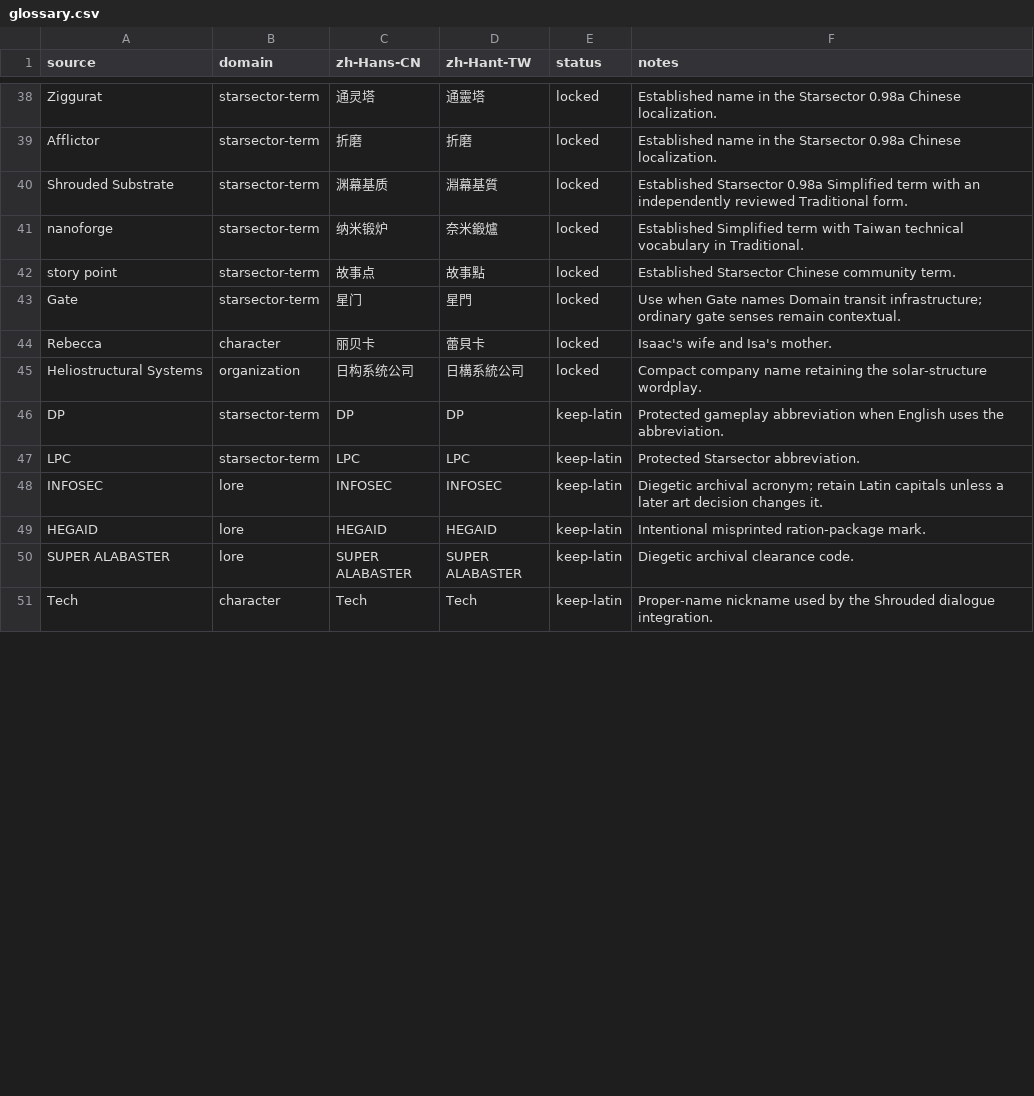
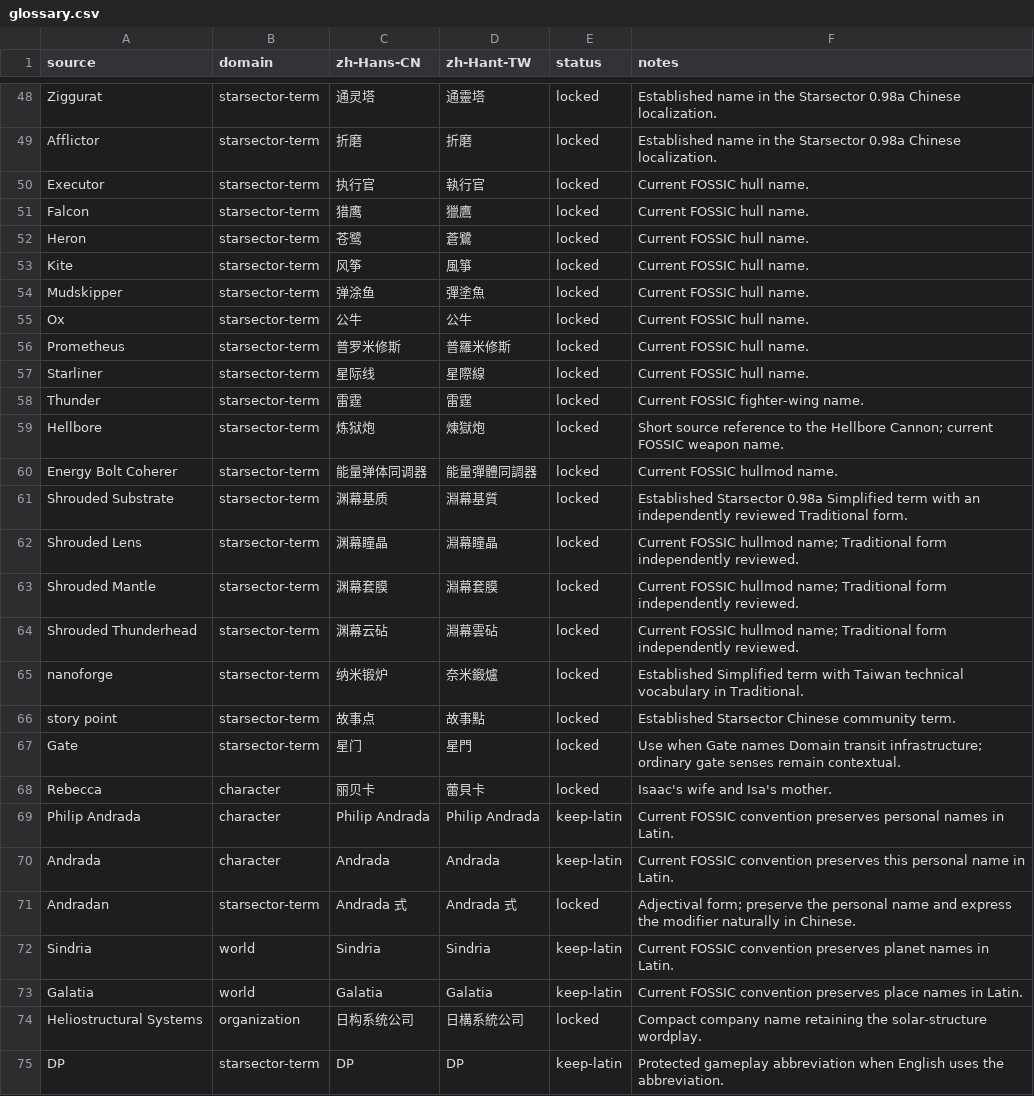
Before and after one commit to c4tntnitro-netizen/ship-trophy-room, a CSV file: localization/rules/glossary.csv, drawn as a sheet; only a part is shown, gaps mark what is left out; the shorter side is filled out with more unchanged rows; the diff covers the shown part only; the diff names each change by its address in the sheet, - before the commit and + after, or states it on an @@ line.

Commit message:
Align Chinese localization with FOSSIC terms

```diff
--- a/localization/rules/glossary.csv
+++ b/localization/rules/glossary.csv
+row 50: Executor | starsector-term | 执行官 | 執行官 | locked | Current FOSSIC hull name.
+row 51: Falcon | starsector-term | 猎鹰 | 獵鷹 | locked | Current FOSSIC hull name.
+row 52: Heron | starsector-term | 苍鹭 | 蒼鷺 | locked | Current FOSSIC hull name.
+row 53: Kite | starsector-term | 风筝 | 風箏 | locked | Current FOSSIC hull name.
+row 54: Mudskipper | starsector-term | 弹涂鱼 | 彈塗魚 | locked | Current FOSSIC hull name.
+row 55: Ox | starsector-term | 公牛 | 公牛 | locked | Current FOSSIC hull name.
+row 56: Prometheus | starsector-term | 普罗米修斯 | 普羅米修斯 | locked | Current FOSSIC hull name.
+row 57: Starliner | starsector-term | 星际线 | 星際線 | locked | Current FOSSIC hull name.
+row 58: Thunder | starsector-term | 雷霆 | 雷霆 | locked | Current FOSSIC fighter-wing name.
+row 59: Hellbore | starsector-term | 炼狱炮 | 煉獄炮 | locked | Short source reference to the Hellbore Cannon; current FOSSIC weapon name.
+row 60: Energy Bolt Coherer | starsector-term | 能量弹体同调器 | 能量彈體同調器 | locked | Current FOSSIC hullmod name.
+row 62: Shrouded Lens | starsector-term | 渊幕瞳晶 | 淵幕瞳晶 | locked | Current FOSSIC hullmod name; Traditional form independently reviewed.
+row 63: Shrouded Mantle | starsector-term | 渊幕套膜 | 淵幕套膜 | locked | Current FOSSIC hullmod name; Traditional form independently reviewed.
+row 64: Shrouded Thunderhead | starsector-term | 渊幕云砧 | 淵幕雲砧 | locked | Current FOSSIC hullmod name; Traditional form independently reviewed.
+row 69: Philip Andrada | character | Philip Andrada | Philip Andrada | keep-latin | Current FOSSIC convention preserves personal names in Latin.
+row 70: Andrada | character | Andrada | Andrada | keep-latin | Current FOSSIC convention preserves this personal name in Latin.
+row 71: Andradan | starsector-term | Andrada 式 | Andrada 式 | locked | Adjectival form; preserve the personal name and express the modifier naturally in Chinese.
+row 72: Sindria | world | Sindria | Sindria | keep-latin | Current FOSSIC convention preserves planet names in Latin.
+row 73: Galatia | world | Galatia | Galatia | keep-latin | Current FOSSIC convention preserves place names in Latin.
```
Also changed, not shown: 11 added rows and 14 edited cells elsewhere in this file, 4 other files.
